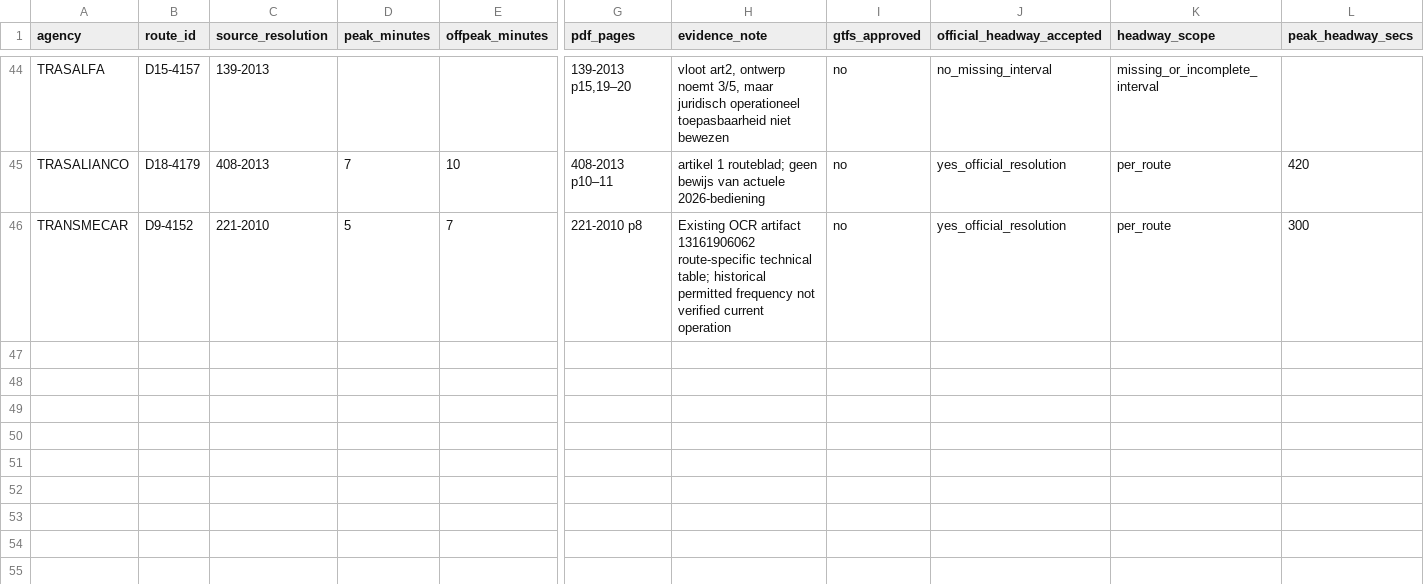
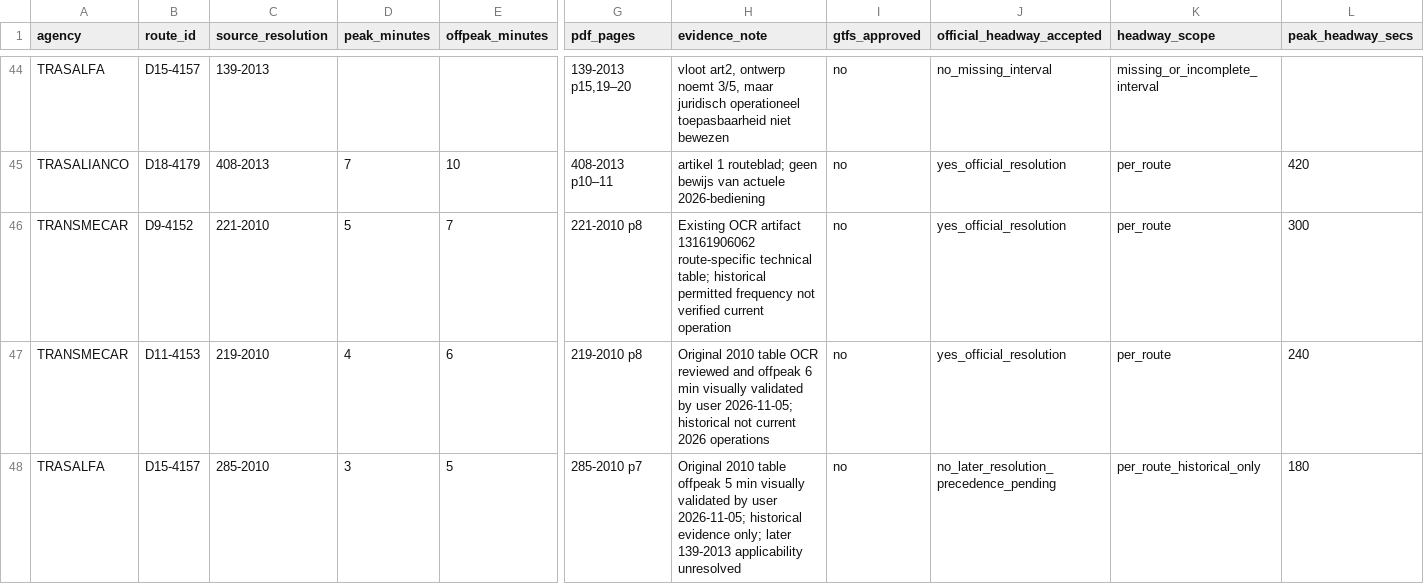
Before and after one commit to ColombiaTransit/gtfs-barranquilla-urbanas, a CSV file: sources/amb/gtfs_route_frequency_candidates_no_fleet_2026-11-02.csv, drawn as a sheet; only a part is shown, gaps mark what is left out; rows hold the shown columns only; the diff names each change by its address in the sheet, - before the commit and + after, or states it on an @@ line.

Commit message:
Register verified D11 4/6 and historical D15 3/5 with legal hold

```diff
--- a/sources/amb/gtfs_route_frequency_candidates_no_fleet_2026-11-02.csv
+++ b/sources/amb/gtfs_route_frequency_candidates_no_fleet_2026-11-02.csv
+row 47: TRANSMECAR | D11-4153 | 219-2010 | 4 | 6 | 219-2010 p8 | Original 2010 table OCR reviewed and offpeak 6 min visually validated by user 2026-11-05; historical not current 2026 operations | no | yes_official_resolution | per_route | 240
+row 48: TRASALFA | D15-4157 | 285-2010 | 3 | 5 | 285-2010 p7 | Original 2010 table offpeak 5 min visually validated by user 2026-11-05; historical evidence only; later 139-2013 applicability unresolved | no | no_later_resolution_precedence_pending | per_route_historical_only | 180
```
